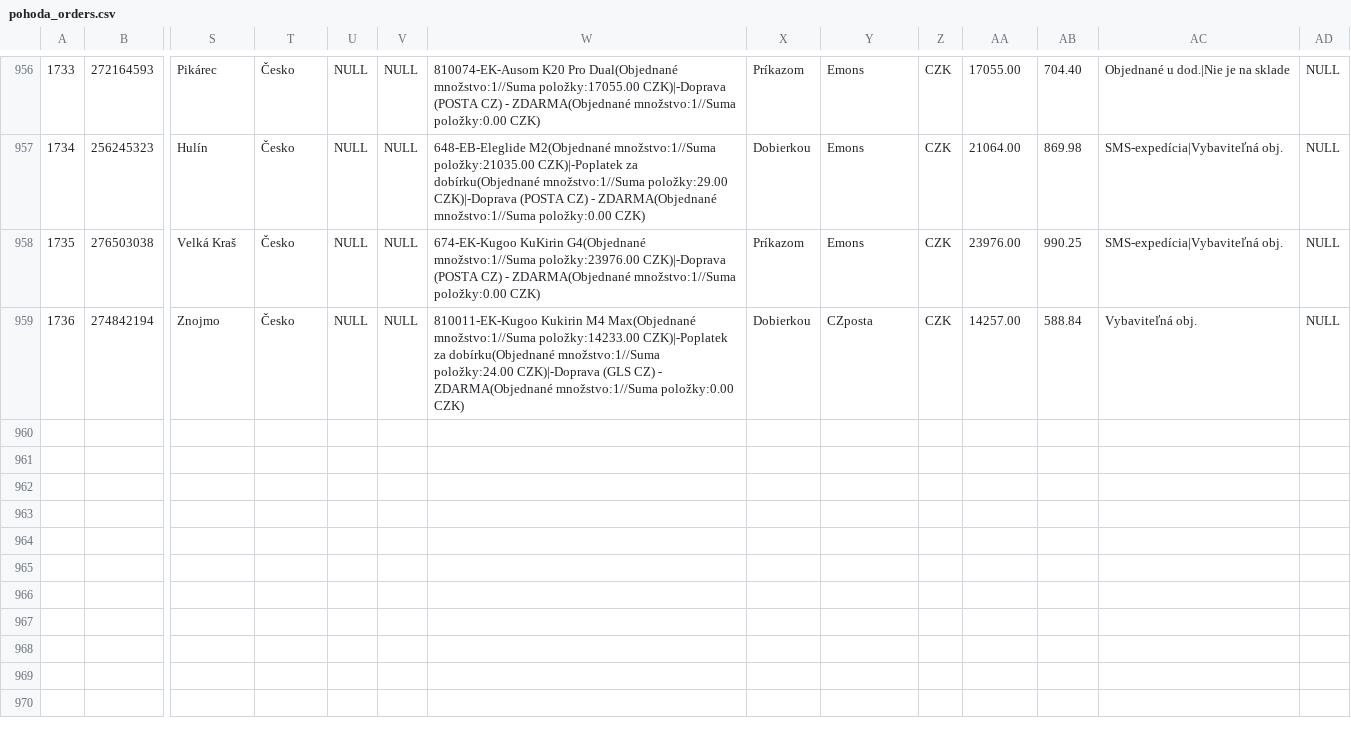
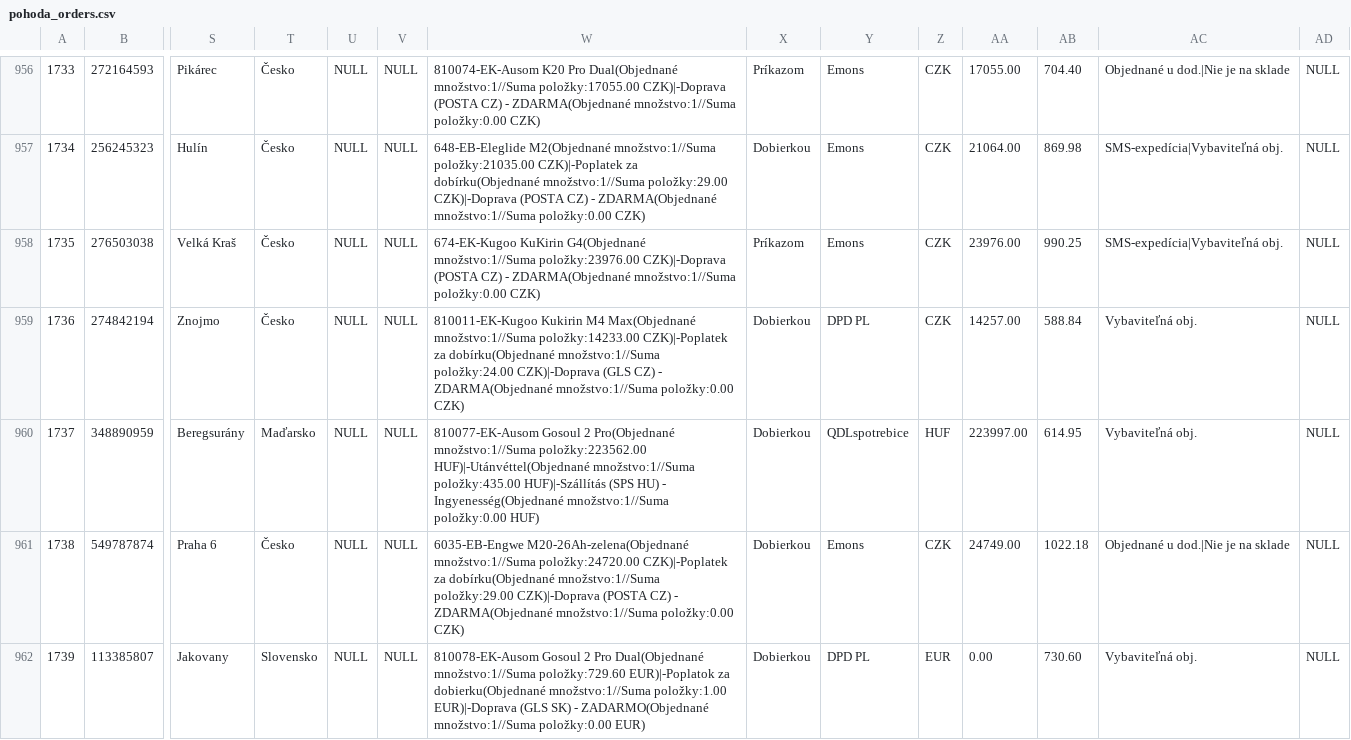
Before and after one commit to siso9993/orders-api, a CSV file: api/pohoda_orders.csv, drawn as a sheet; only a part is shown, gaps mark what is left out; rows hold the shown columns only; the diff names each change by its address in the sheet, - before the commit and + after, or states it on an @@ line.

```diff
--- a/api/pohoda_orders.csv
+++ b/api/pohoda_orders.csv
-Y959: CZposta
+Y959: DPD PL
+row 960: 1737 | 348890959 | Beregsurány | Maďarsko | NULL | NULL | 810077-EK-Ausom Gosoul 2 Pro(Objednané množstvo:1//Suma položky:223562.00 HUF)|-Utánvéttel(Objednané množstvo:1//Suma položky:435.00 HUF)|-Szállítás (SPS HU) - Ingyenesség(Objednané množstvo:1//Suma položky:0.00 HUF) | Dobierkou | QDLspotrebice | HUF | 223997.00 | 614.95 | Vybaviteľná obj. | NULL
+row 961: 1738 | 549787874 | Praha 6 | Česko | NULL | NULL | 6035-EB-Engwe M20-26Ah-zelena(Objednané množstvo:1//Suma položky:24720.00 CZK)|-Poplatek za dobírku(Objednané množstvo:1//Suma položky:29.00 CZK)|-Doprava (POSTA CZ) - ZDARMA(Objednané množstvo:1//Suma položky:0.00 CZK) | Dobierkou | Emons | CZK | 24749.00 | 1022.18 | Objednané u dod.|Nie je na sklade | NULL
+row 962: 1739 | 113385807 | Jakovany | Slovensko | NULL | NULL | 810078-EK-Ausom Gosoul 2 Pro Dual(Objednané množstvo:1//Suma položky:729.60 EUR)|-Poplatok za dobierku(Objednané množstvo:1//Suma položky:1.00 EUR)|-Doprava (GLS SK) - ZADARMO(Objednané množstvo:1//Suma položky:0.00 EUR) | Dobierkou | DPD PL | EUR | 0.00 | 730.60 | Vybaviteľná obj. | NULL
```
